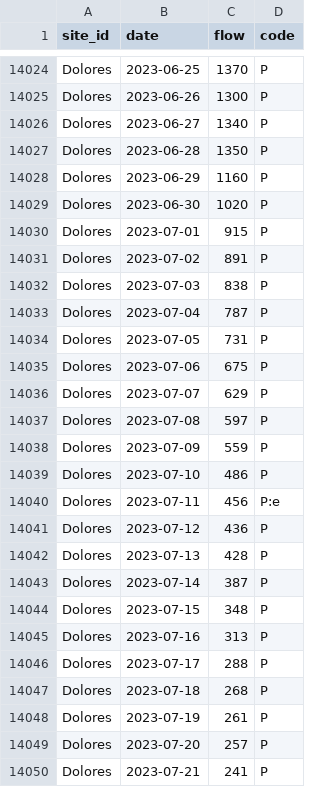
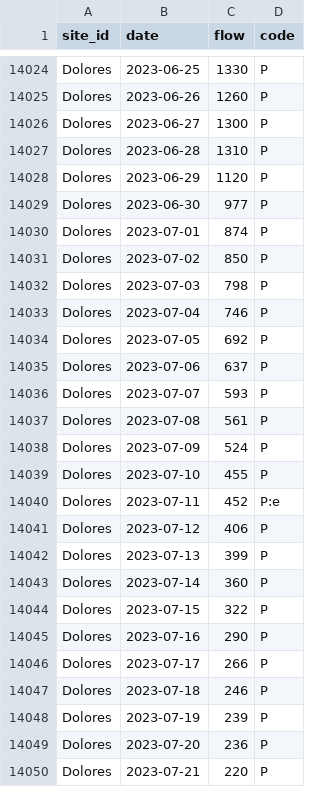
Before and after one commit to mschmidty/dolores_flow_predict, a CSV file: output/flow_data_all.csv, drawn as a sheet; only a part is shown, gaps mark what is left out; the diff covers the shown part only; the diff names each change by its address in the sheet, - before the commit and + after, or states it on an @@ line.

```diff
--- a/output/flow_data_all.csv
+++ b/output/flow_data_all.csv
-C14024 (flow): 1370
+C14024 (flow): 1330
-C14025 (flow): 1300
+C14025 (flow): 1260
-C14026 (flow): 1340
+C14026 (flow): 1300
-C14027 (flow): 1350
+C14027 (flow): 1310
-C14028 (flow): 1160
+C14028 (flow): 1120
-C14029 (flow): 1020
+C14029 (flow): 977
-C14030 (flow): 915
+C14030 (flow): 874
-C14031 (flow): 891
+C14031 (flow): 850
-C14032 (flow): 838
+C14032 (flow): 798
-C14033 (flow): 787
+C14033 (flow): 746
-C14034 (flow): 731
+C14034 (flow): 692
-C14035 (flow): 675
+C14035 (flow): 637
-C14036 (flow): 629
+C14036 (flow): 593
-C14037 (flow): 597
+C14037 (flow): 561
-C14038 (flow): 559
+C14038 (flow): 524
-C14039 (flow): 486
+C14039 (flow): 455
-C14040 (flow): 456
+C14040 (flow): 452
-C14041 (flow): 436
+C14041 (flow): 406
-C14042 (flow): 428
+C14042 (flow): 399
-C14043 (flow): 387
+C14043 (flow): 360
-C14044 (flow): 348
+C14044 (flow): 322
-C14045 (flow): 313
+C14045 (flow): 290
-C14046 (flow): 288
+C14046 (flow): 266
-C14047 (flow): 268
+C14047 (flow): 246
-C14048 (flow): 261
+C14048 (flow): 239
-C14049 (flow): 257
+C14049 (flow): 236
-C14050 (flow): 241
+C14050 (flow): 220
```
Also changed, not shown: 4 added rows and 142 edited cells elsewhere in this file, 1 other file.
